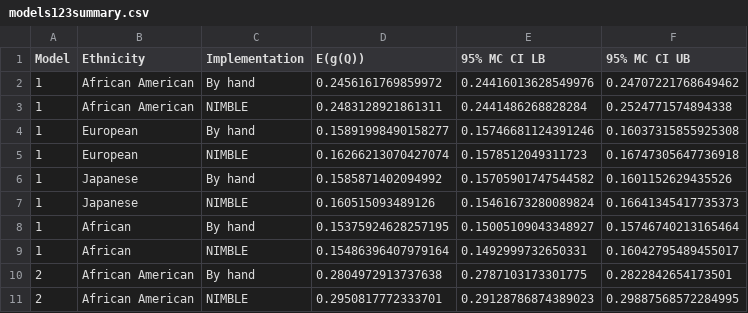
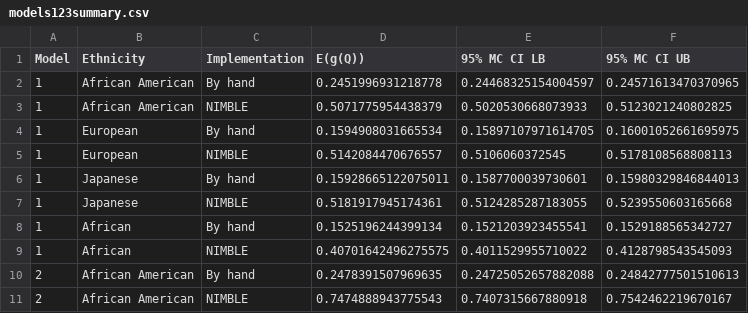
Before and after one commit to a-j-cummings/GreatKiskadee, a CSV file: data/models123summary.csv, drawn as a sheet; only a part is shown; the diff covers the shown part only.

Commit message:
Updated data files for new draws

```diff
--- a/data/models123summary.csv
+++ b/data/models123summary.csv
@@ -1,11 +1,11 @@
 Model,Ethnicity,Implementation,E(g(Q)),95% MC CI LB,95% MC CI UB
-1,African American,By hand,0.2456161769859972,0.24416013628549976,0.24707221768649462
-1,African American,NIMBLE,0.2483128921861311,0.2441486268828284,0.2524771574894338
-1,European,By hand,0.15891998490158277,0.15746681124391246,0.16037315855925308
-1,European,NIMBLE,0.16266213070427074,0.1578512049311723,0.16747305647736918
-1,Japanese,By hand,0.1585871402094992,0.15705901747544582,0.1601152629435526
-1,Japanese,NIMBLE,0.160515093489126,0.15461673280089824,0.16641345417735373
-1,African,By hand,0.15375924628257195,0.15005109043348927,0.15746740213165464
-1,African,NIMBLE,0.15486396407979164,0.1492999732650331,0.16042795489455017
-2,African American,By hand,0.2804972913737638,0.2787103173301775,0.2822842654173501
-2,African American,NIMBLE,0.2950817772333701,0.29128786874389023,0.29887568572284995
+1,African American,By hand,0.2451996931218778,0.24468325154004597,0.24571613470370965
+1,African American,NIMBLE,0.5071775954438379,0.5020530668073933,0.5123021240802825
+1,European,By hand,0.1594908031665534,0.15897107971614705,0.16001052661695975
+1,European,NIMBLE,0.5142084470676557,0.5106060372545,0.5178108568808113
+1,Japanese,By hand,0.15928665122075011,0.1587700039730601,0.15980329846844013
+1,Japanese,NIMBLE,0.5181917945174361,0.5124285287183055,0.5239550603165668
+1,African,By hand,0.1525196244399134,0.1521203923455541,0.1529188565342727
+1,African,NIMBLE,0.40701642496275575,0.4011529955710022,0.4128798543545093
+2,African American,By hand,0.2478391507969635,0.24725052657882088,0.24842777501510613
+2,African American,NIMBLE,0.7474888943775543,0.7407315667880918,0.7542462219670167
```
Also changed, not shown: 42 edited cells elsewhere in this file, data/model2_all.csv, data/model2_concentration.csv, 11 other files.
